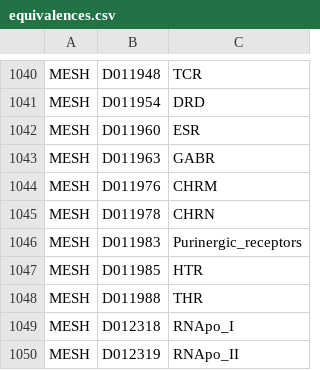
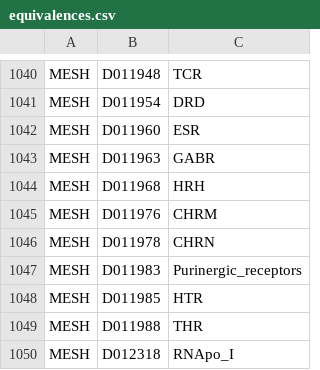
Before and after one commit to johnbachman/famplex, a CSV file: equivalences.csv, drawn as a sheet; only a part is shown, gaps mark what is left out; the shorter side is filled out with more unchanged rows; the diff names each change by its address in the sheet, - before the commit and + after, or states it on an @@ line.

Commit message:
Add MESH equivalence for HRH

```diff
--- a/equivalences.csv
+++ b/equivalences.csv
+row 1044: MESH | D011968 | HRH
```
